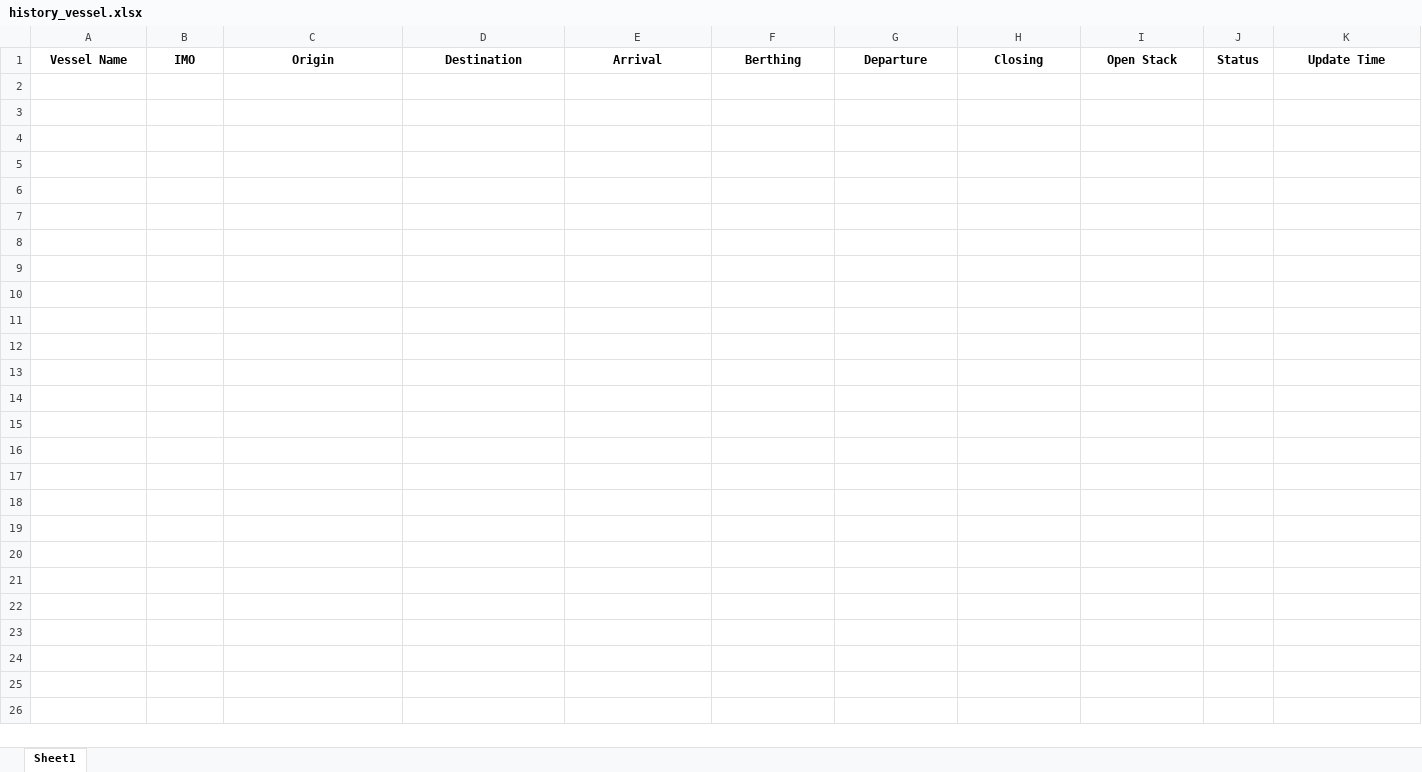
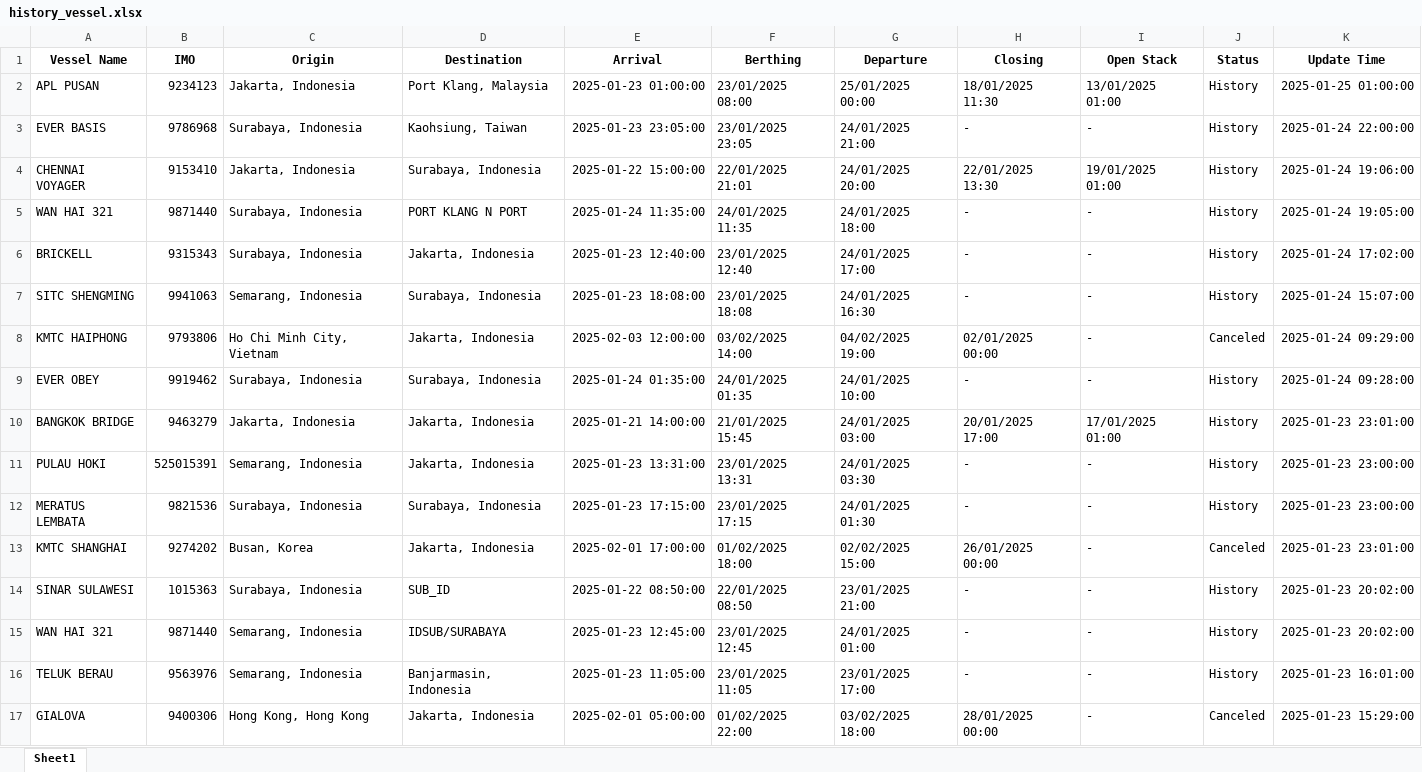
Before and after one commit to Hafizhzpa/VesselCrawler, an Excel workbook: data/history_vessel.xlsx, sheet Sheet1, drawn as a sheet; values as stored, in another font and other column widths than the file's, no borders; the diff names each change by its address in the sheet, - before the commit and + after, or states it on an @@ line.

```diff
--- a/data/history_vessel.xlsx (sheet Sheet1)
+++ b/data/history_vessel.xlsx (sheet Sheet1)
+row 2: APL PUSAN | 9234123 | Jakarta, Indonesia | Port Klang, Malaysia | 2025-01-23 01:00:00 | 23/01/2025 08:00 | 25/01/2025 00:00 | 18/01/2025 11:30 | 13/01/2025 01:00 | History | 2025-01-25 01:00:00
+row 3: EVER BASIS | 9786968 | Surabaya, Indonesia | Kaohsiung, Taiwan | 2025-01-23 23:05:00 | 23/01/2025 23:05 | 24/01/2025 21:00 | - | - | History | 2025-01-24 22:00:00
+row 4: CHENNAI VOYAGER | 9153410 | Jakarta, Indonesia | Surabaya, Indonesia | 2025-01-22 15:00:00 | 22/01/2025 21:01 | 24/01/2025 20:00 | 22/01/2025 13:30 | 19/01/2025 01:00 | History | 2025-01-24 19:06:00
+row 5: WAN HAI 321 | 9871440 | Surabaya, Indonesia | PORT KLANG N PORT | 2025-01-24 11:35:00 | 24/01/2025 11:35 | 24/01/2025 18:00 | - | - | History | 2025-01-24 19:05:00
+row 6: BRICKELL | 9315343 | Surabaya, Indonesia | Jakarta, Indonesia | 2025-01-23 12:40:00 | 23/01/2025 12:40 | 24/01/2025 17:00 | - | - | History | 2025-01-24 17:02:00
+row 7: SITC SHENGMING | 9941063 | Semarang, Indonesia | Surabaya, Indonesia | 2025-01-23 18:08:00 | 23/01/2025 18:08 | 24/01/2025 16:30 | - | - | History | 2025-01-24 15:07:00
+row 8: KMTC HAIPHONG | 9793806 | Ho Chi Minh City, Vietnam | Jakarta, Indonesia | 2025-02-03 12:00:00 | 03/02/2025 14:00 | 04/02/2025 19:00 | 02/01/2025 00:00 | - | Canceled | 2025-01-24 09:29:00
+row 9: EVER OBEY | 9919462 | Surabaya, Indonesia | Surabaya, Indonesia | 2025-01-24 01:35:00 | 24/01/2025 01:35 | 24/01/2025 10:00 | - | - | History | 2025-01-24 09:28:00
+row 10: BANGKOK BRIDGE | 9463279 | Jakarta, Indonesia | Jakarta, Indonesia | 2025-01-21 14:00:00 | 21/01/2025 15:45 | 24/01/2025 03:00 | 20/01/2025 17:00 | 17/01/2025 01:00 | History | 2025-01-23 23:01:00
+row 11: PULAU HOKI | 525015391 | Semarang, Indonesia | Jakarta, Indonesia | 2025-01-23 13:31:00 | 23/01/2025 13:31 | 24/01/2025 03:30 | - | - | History | 2025-01-23 23:00:00
+row 12: MERATUS LEMBATA | 9821536 | Surabaya, Indonesia | Surabaya, Indonesia | 2025-01-23 17:15:00 | 23/01/2025 17:15 | 24/01/2025 01:30 | - | - | History | 2025-01-23 23:00:00
+row 13: KMTC SHANGHAI | 9274202 | Busan, Korea | Jakarta, Indonesia | 2025-02-01 17:00:00 | 01/02/2025 18:00 | 02/02/2025 15:00 | 26/01/2025 00:00 | - | Canceled | 2025-01-23 23:01:00
+row 14: SINAR SULAWESI | 1015363 | Surabaya, Indonesia | SUB_ID | 2025-01-22 08:50:00 | 22/01/2025 08:50 | 23/01/2025 21:00 | - | - | History | 2025-01-23 20:02:00
+row 15: WAN HAI 321 | 9871440 | Semarang, Indonesia | IDSUB/SURABAYA | 2025-01-23 12:45:00 | 23/01/2025 12:45 | 24/01/2025 01:00 | - | - | History | 2025-01-23 20:02:00
+row 16: TELUK BERAU | 9563976 | Semarang, Indonesia | Banjarmasin, Indonesia | 2025-01-23 11:05:00 | 23/01/2025 11:05 | 23/01/2025 17:00 | - | - | History | 2025-01-23 16:01:00
+row 17: GIALOVA | 9400306 | Hong Kong, Hong Kong | Jakarta, Indonesia | 2025-02-01 05:00:00 | 01/02/2025 22:00 | 03/02/2025 18:00 | 28/01/2025 00:00 | - | Canceled | 2025-01-23 15:29:00
```
Also changed, not shown: data/vessel_schedule.xlsx, 2 other files.
